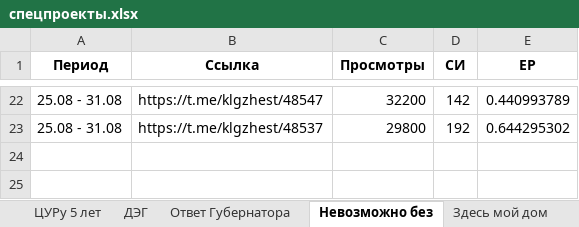
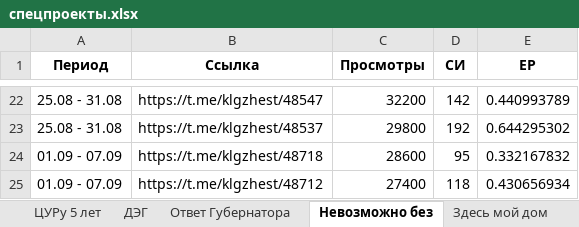
Before and after one commit to bassixs/dash, an Excel workbook: public/спецпроекты.xlsx, sheet Невозможно без, drawn as a sheet; only a part is shown, gaps mark what is left out; values as stored, in another font and other column widths than the file's, no borders; conditional formats not drawn; the diff names each change by its address in the sheet, - before the commit and + after, or states it on an @@ line.

```diff
--- a/public/спецпроекты.xlsx (sheet Невозможно без)
+++ b/public/спецпроекты.xlsx (sheet Невозможно без)
+row 24: 01.09 - 07.09 | https://t.me/klgzhest/48718 | 28600 | 95 | 0.332167832
+row 25: 01.09 - 07.09 | https://t.me/klgzhest/48712 | 27400 | 118 | 0.430656934
```
Also changed, not shown: sheet Здесь и сейчас, sheet ДЭГ, sheet #Я_ГОРЖУСЬ.
